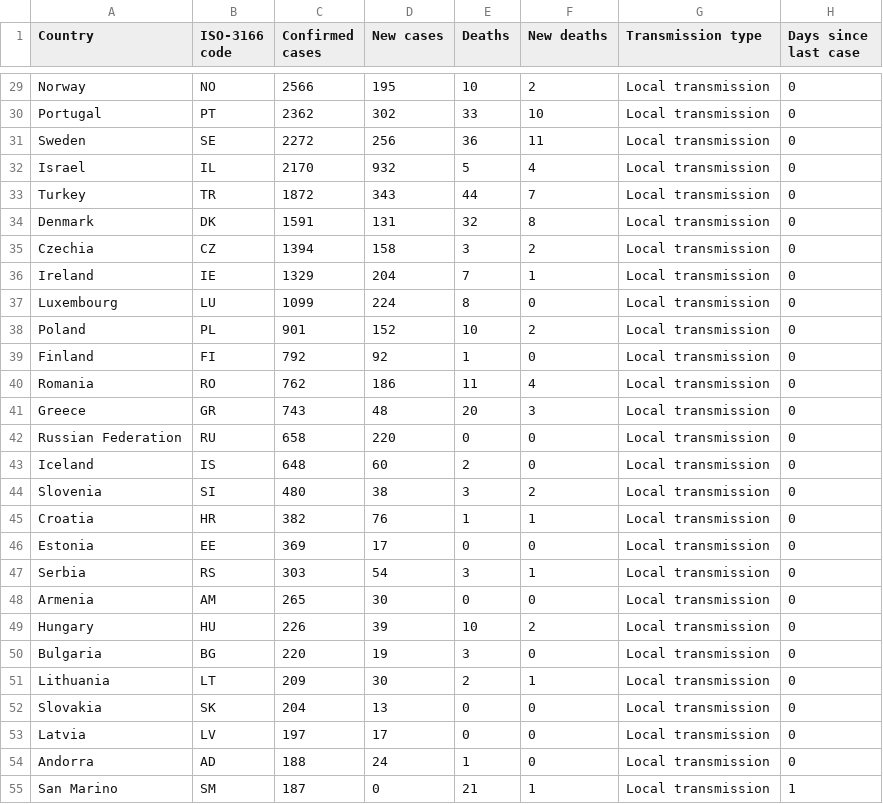
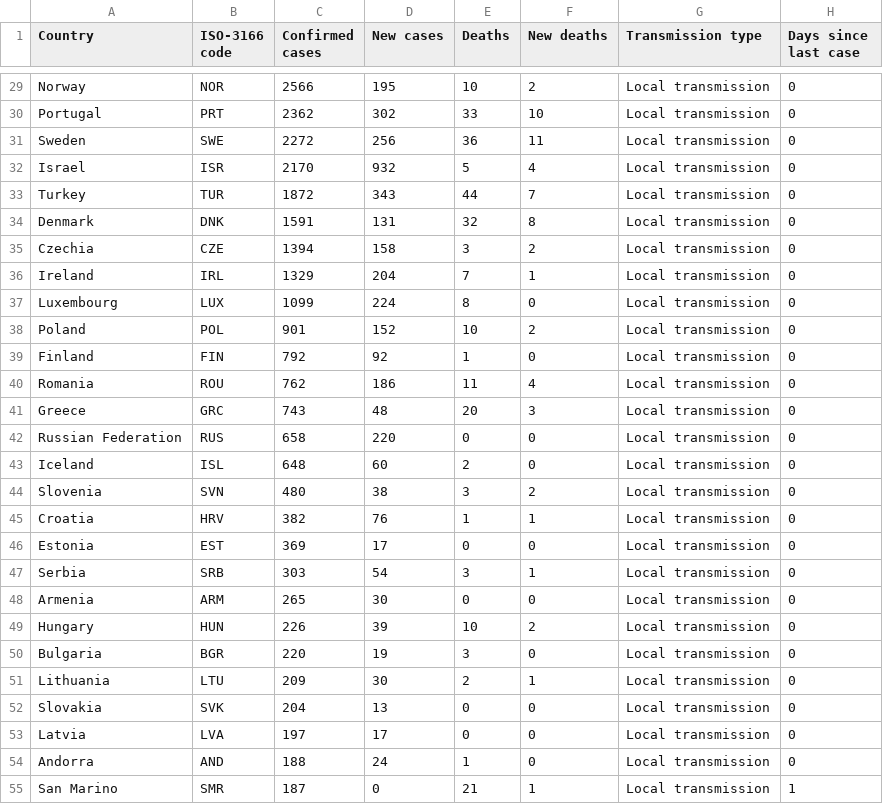
Before and after one commit to gibello/whocovid19, a CSV file: data/csv/20200325-sitrep-65-covid-19.csv, drawn as a sheet; only a part is shown, gaps mark what is left out; the diff covers the shown part only; the diff names each change by its address in the sheet, - before the commit and + after, or states it on an @@ line.

```diff
--- a/data/csv/20200325-sitrep-65-covid-19.csv
+++ b/data/csv/20200325-sitrep-65-covid-19.csv
-B29 (ISO-3166 code): NO
+B29 (ISO-3166 code): NOR
-B30 (ISO-3166 code): PT
+B30 (ISO-3166 code): PRT
-B31 (ISO-3166 code): SE
+B31 (ISO-3166 code): SWE
-B32 (ISO-3166 code): IL
+B32 (ISO-3166 code): ISR
-B33 (ISO-3166 code): TR
+B33 (ISO-3166 code): TUR
-B34 (ISO-3166 code): DK
+B34 (ISO-3166 code): DNK
-B35 (ISO-3166 code): CZ
+B35 (ISO-3166 code): CZE
-B36 (ISO-3166 code): IE
+B36 (ISO-3166 code): IRL
-B37 (ISO-3166 code): LU
+B37 (ISO-3166 code): LUX
-B38 (ISO-3166 code): PL
+B38 (ISO-3166 code): POL
-B39 (ISO-3166 code): FI
+B39 (ISO-3166 code): FIN
-B40 (ISO-3166 code): RO
+B40 (ISO-3166 code): ROU
-B41 (ISO-3166 code): GR
+B41 (ISO-3166 code): GRC
-B42 (ISO-3166 code): RU
+B42 (ISO-3166 code): RUS
-B43 (ISO-3166 code): IS
+B43 (ISO-3166 code): ISL
-B44 (ISO-3166 code): SI
+B44 (ISO-3166 code): SVN
-B45 (ISO-3166 code): HR
+B45 (ISO-3166 code): HRV
-B46 (ISO-3166 code): EE
+B46 (ISO-3166 code): EST
-B47 (ISO-3166 code): RS
+B47 (ISO-3166 code): SRB
-B48 (ISO-3166 code): AM
+B48 (ISO-3166 code): ARM
-B49 (ISO-3166 code): HU
+B49 (ISO-3166 code): HUN
-B50 (ISO-3166 code): BG
+B50 (ISO-3166 code): BGR
-B51 (ISO-3166 code): LT
+B51 (ISO-3166 code): LTU
-B52 (ISO-3166 code): SK
+B52 (ISO-3166 code): SVK
-B53 (ISO-3166 code): LV
+B53 (ISO-3166 code): LVA
-B54 (ISO-3166 code): AD
+B54 (ISO-3166 code): AND
-B55 (ISO-3166 code): SM
+B55 (ISO-3166 code): SMR
```
Also changed, not shown: 169 edited cells elsewhere in this file, data/csv/20200326-sitrep-66-covid-19.csv, data/csv/20200327-sitrep-67-covid-19.csv, 28 other files.
